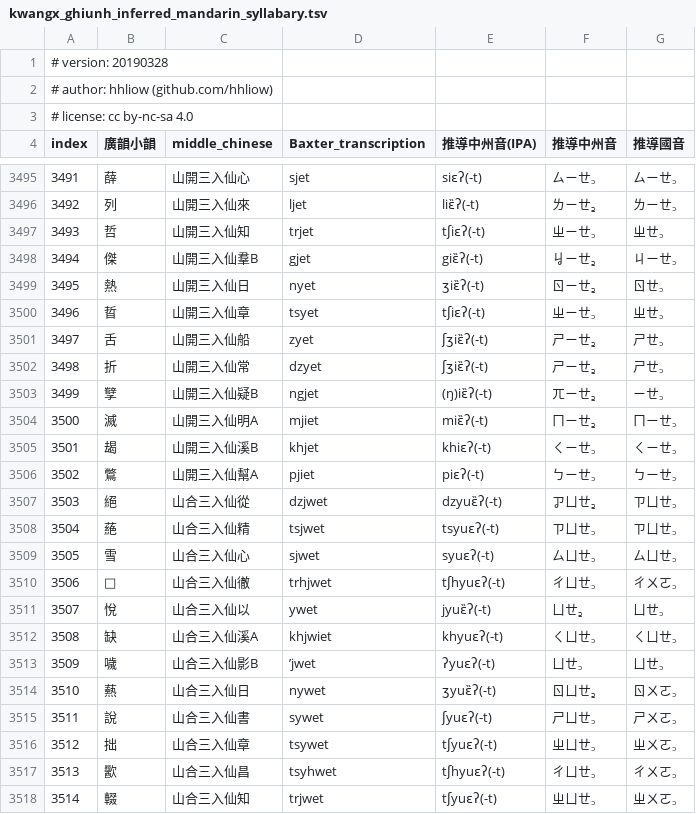
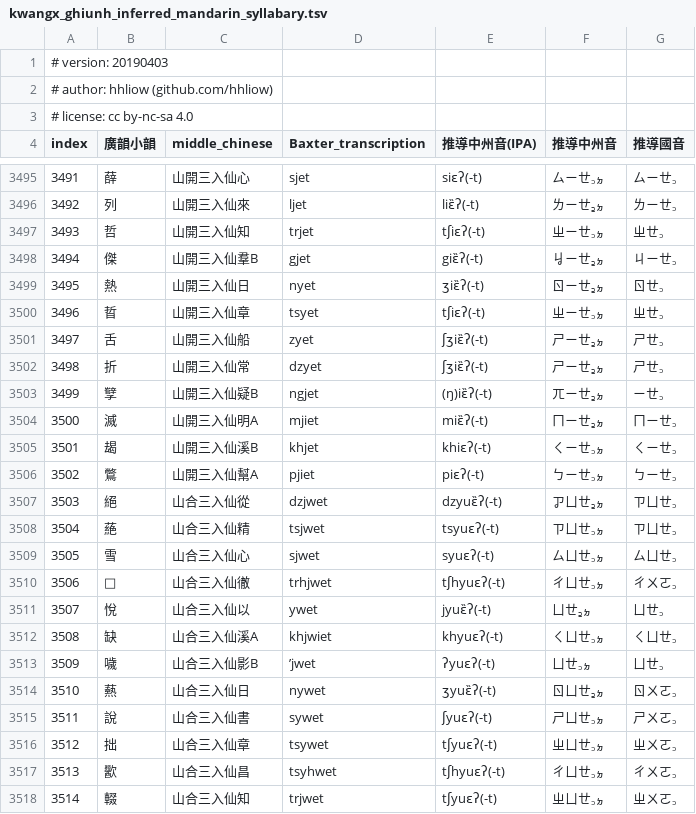
Before and after one commit to hhliow/mandarin, a TSV file: hhliow/kwangx_ghiunh_inferred_mandarin_syllabary.tsv, drawn as a sheet; only a part is shown, gaps mark what is left out; the diff covers the shown part only.

Commit message:
Update kwangx_ghiunh_inferred_mandarin_syllabary.tsv

```diff
--- a/hhliow/kwangx_ghiunh_inferred_mandarin_syllabary.tsv
+++ b/hhliow/kwangx_ghiunh_inferred_mandarin_syllabary.tsv
@@ -1,2 +1,2 @@
-# version: 20190328						
+# version: 20190403						
 # author: hhliow (github.com/hhliow)						
@@ -3495,24 +3495,24 @@ index	廣韻小韻	middle_chinese	Baxter_transcription	推導中州音(IPA)	推
-3491	薛	山開三入仙心	sjet	siɛʔ(-t)	ㄙㄧㄝ꜆	ㄙㄧㄝ꜆
-3492	列	山開三入仙來	ljet	liɛ̏ʔ(-t)	ㄌㄧㄝ꜇	ㄌㄧㄝ꜆
-3493	哲	山開三入仙知	trjet	tʃiɛʔ(-t)	ㄓㄧㄝ꜆	ㄓㄝ꜆
-3494	傑	山開三入仙羣B	gjet	giɛ̏ʔ(-t)	ㆢㄧㄝ꜇	ㄐㄧㄝ꜆
-3495	熱	山開三入仙日	nyet	ʒiɛ̏ʔ(-t)	ㄖㄧㄝ꜇	ㄖㄝ꜆
-3496	晢	山開三入仙章	tsyet	tʃiɛʔ(-t)	ㄓㄧㄝ꜆	ㄓㄝ꜆
-3497	舌	山開三入仙船	zyet	ʃʒiɛ̏ʔ(-t)	ㄕㄧㄝ꜇	ㄕㄝ꜆
-3498	折	山開三入仙常	dzyet	ʃʒiɛ̏ʔ(-t)	ㄕㄧㄝ꜇	ㄕㄝ꜆
-3499	孼	山開三入仙疑B	ngjet	(ŋ)iɛ̏ʔ(-t)	ㄫㄧㄝ꜇	ㄧㄝ꜆
-3500	滅	山開三入仙明A	mjiet	miɛ̏ʔ(-t)	ㄇㄧㄝ꜇	ㄇㄧㄝ꜆
-3501	朅	山開三入仙溪B	khjet	khiɛʔ(-t)	ㄑㄧㄝ꜆	ㄑㄧㄝ꜆
-3502	鷩	山開三入仙幫A	pjiet	piɛʔ(-t)	ㄅㄧㄝ꜆	ㄅㄧㄝ꜆
-3503	絕	山合三入仙從	dzjwet	dzyuɛ̏ʔ(-t)	ㆡㄩㄝ꜇	ㄗㄩㄝ꜆
-3504	蕝	山合三入仙精	tsjwet	tsyuɛʔ(-t)	ㄗㄩㄝ꜆	ㄗㄩㄝ꜆
-3505	雪	山合三入仙心	sjwet	syuɛʔ(-t)	ㄙㄩㄝ꜆	ㄙㄩㄝ꜆
-3506	𤿫	山合三入仙徹	trhjwet	tʃhyuɛʔ(-t)	ㄔㄩㄝ꜆	ㄔㄨㄛ꜆
-3507	悅	山合三入仙以	ywet	jyuɛ̏ʔ(-t)	ㄩㄝ꜇	ㄩㄝ꜆
-3508	缺	山合三入仙溪A	khjwiet	khyuɛʔ(-t)	ㄑㄩㄝ꜆	ㄑㄩㄝ꜆
-3509	噦	山合三入仙影B	’jwet	ʔyuɛʔ(-t)	ㄩㄝ꜆	ㄩㄝ꜆
-3510	爇	山合三入仙日	nywet	ʒyuɛ̏ʔ(-t)	ㄖㄩㄝ꜇	ㄖㄨㄛ꜆
-3511	說	山合三入仙書	sywet	ʃyuɛʔ(-t)	ㄕㄩㄝ꜆	ㄕㄨㄛ꜆
-3512	拙	山合三入仙章	tsywet	tʃyuɛʔ(-t)	ㄓㄩㄝ꜆	ㄓㄨㄛ꜆
-3513	歠	山合三入仙昌	tsyhwet	tʃhyuɛʔ(-t)	ㄔㄩㄝ꜆	ㄔㄨㄛ꜆
-3514	輟	山合三入仙知	trjwet	tʃyuɛʔ(-t)	ㄓㄩㄝ꜆	ㄓㄨㄛ꜆
+3491	薛	山開三入仙心	sjet	siɛʔ(-t)	ㄙㄧㄝ꜆ㆵ	ㄙㄧㄝ꜆
+3492	列	山開三入仙來	ljet	liɛ̏ʔ(-t)	ㄌㄧㄝ꜇ㆵ	ㄌㄧㄝ꜆
+3493	哲	山開三入仙知	trjet	tʃiɛʔ(-t)	ㄓㄧㄝ꜆ㆵ	ㄓㄝ꜆
+3494	傑	山開三入仙羣B	gjet	giɛ̏ʔ(-t)	ㆢㄧㄝ꜇ㆵ	ㄐㄧㄝ꜆
+3495	熱	山開三入仙日	nyet	ʒiɛ̏ʔ(-t)	ㄖㄧㄝ꜇ㆵ	ㄖㄝ꜆
+3496	晢	山開三入仙章	tsyet	tʃiɛʔ(-t)	ㄓㄧㄝ꜆ㆵ	ㄓㄝ꜆
+3497	舌	山開三入仙船	zyet	ʃʒiɛ̏ʔ(-t)	ㄕㄧㄝ꜇ㆵ	ㄕㄝ꜆
+3498	折	山開三入仙常	dzyet	ʃʒiɛ̏ʔ(-t)	ㄕㄧㄝ꜇ㆵ	ㄕㄝ꜆
+3499	孼	山開三入仙疑B	ngjet	(ŋ)iɛ̏ʔ(-t)	ㄫㄧㄝ꜇ㆵ	ㄧㄝ꜆
+3500	滅	山開三入仙明A	mjiet	miɛ̏ʔ(-t)	ㄇㄧㄝ꜇ㆵ	ㄇㄧㄝ꜆
+3501	朅	山開三入仙溪B	khjet	khiɛʔ(-t)	ㄑㄧㄝ꜆ㆵ	ㄑㄧㄝ꜆
+3502	鷩	山開三入仙幫A	pjiet	piɛʔ(-t)	ㄅㄧㄝ꜆ㆵ	ㄅㄧㄝ꜆
+3503	絕	山合三入仙從	dzjwet	dzyuɛ̏ʔ(-t)	ㆡㄩㄝ꜇ㆵ	ㄗㄩㄝ꜆
+3504	蕝	山合三入仙精	tsjwet	tsyuɛʔ(-t)	ㄗㄩㄝ꜆ㆵ	ㄗㄩㄝ꜆
+3505	雪	山合三入仙心	sjwet	syuɛʔ(-t)	ㄙㄩㄝ꜆ㆵ	ㄙㄩㄝ꜆
+3506	𤿫	山合三入仙徹	trhjwet	tʃhyuɛʔ(-t)	ㄔㄩㄝ꜆ㆵ	ㄔㄨㄛ꜆
+3507	悅	山合三入仙以	ywet	jyuɛ̏ʔ(-t)	ㄩㄝ꜇ㆵ	ㄩㄝ꜆
+3508	缺	山合三入仙溪A	khjwiet	khyuɛʔ(-t)	ㄑㄩㄝ꜆ㆵ	ㄑㄩㄝ꜆
+3509	噦	山合三入仙影B	’jwet	ʔyuɛʔ(-t)	ㄩㄝ꜆ㆵ	ㄩㄝ꜆
+3510	爇	山合三入仙日	nywet	ʒyuɛ̏ʔ(-t)	ㄖㄩㄝ꜇ㆵ	ㄖㄨㄛ꜆
+3511	說	山合三入仙書	sywet	ʃyuɛʔ(-t)	ㄕㄩㄝ꜆ㆵ	ㄕㄨㄛ꜆
+3512	拙	山合三入仙章	tsywet	tʃyuɛʔ(-t)	ㄓㄩㄝ꜆ㆵ	ㄓㄨㄛ꜆
+3513	歠	山合三入仙昌	tsyhwet	tʃhyuɛʔ(-t)	ㄔㄩㄝ꜆ㆵ	ㄔㄨㄛ꜆
+3514	輟	山合三入仙知	trjwet	tʃyuɛʔ(-t)	ㄓㄩㄝ꜆ㆵ	ㄓㄨㄛ꜆
```
Also changed, not shown: 44 edited cells elsewhere in this file.
